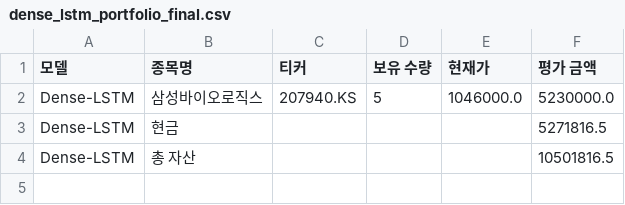
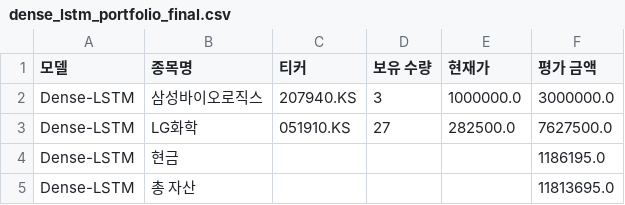
Before and after one commit to chesin1/-stock-ai-kr, a CSV file: data/dense_lstm_portfolio_final.csv, drawn as a sheet.

```diff
--- a/data/dense_lstm_portfolio_final.csv
+++ b/data/dense_lstm_portfolio_final.csv
@@ -1,4 +1,5 @@
 모델,종목명,티커,보유 수량,현재가,평가 금액
-Dense-LSTM,삼성바이오로직스,207940.KS,5,1046000.0,5230000.0
-Dense-LSTM,현금,,,,5271816.5
-Dense-LSTM,총 자산,,,,10501816.5
+Dense-LSTM,삼성바이오로직스,207940.KS,3,1000000.0,3000000.0
+Dense-LSTM,LG화학,051910.KS,27,282500.0,7627500.0
+Dense-LSTM,현금,,,,1186195.0
+Dense-LSTM,총 자산,,,,11813695.0
```
Also changed, not shown: data/gb_20d_portfolio_final.csv, data/kr_predicted_with_scores.csv, 4 other files.
